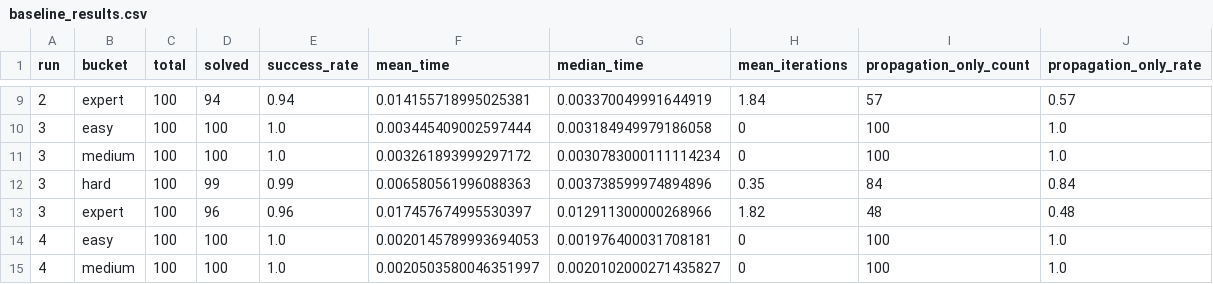
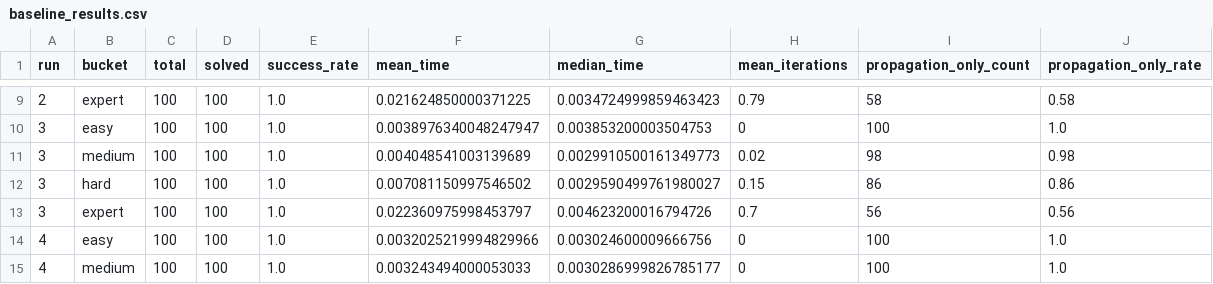
Before and after one commit to ctabin10/ant-colony-sudoku-solver, a CSV file: evaluation/results/baseline_results.csv, drawn as a sheet; only a part is shown, gaps mark what is left out; the diff covers the shown part only.

```diff
--- a/evaluation/results/baseline_results.csv
+++ b/evaluation/results/baseline_results.csv
@@ -9,7 +9,7 @@ run,bucket,total,solved,success_rate,mean_time,median_time,mean_iterations,propa
-2,expert,100,94,0.94,0.014155718995025381,0.003370049991644919,1.84,57,0.57
-3,easy,100,100,1.0,0.003445409002597444,0.003184949979186058,0,100,1.0
-3,medium,100,100,1.0,0.003261893999297172,0.0030783000111114234,0,100,1.0
-3,hard,100,99,0.99,0.006580561996088363,0.003738599974894896,0.35,84,0.84
-3,expert,100,96,0.96,0.017457674995530397,0.012911300000268966,1.82,48,0.48
-4,easy,100,100,1.0,0.0020145789993694053,0.001976400031708181,0,100,1.0
-4,medium,100,100,1.0,0.0020503580046351997,0.0020102000271435827,0,100,1.0
+2,expert,100,100,1.0,0.021624850000371225,0.0034724999859463423,0.79,58,0.58
+3,easy,100,100,1.0,0.0038976340048247947,0.003853200003504753,0,100,1.0
+3,medium,100,100,1.0,0.004048541003139689,0.0029910500161349773,0.02,98,0.98
+3,hard,100,100,1.0,0.007081150997546502,0.0029590499761980027,0.15,86,0.86
+3,expert,100,100,1.0,0.022360975998453797,0.004623200016794726,0.7,56,0.56
+4,easy,100,100,1.0,0.0032025219994829966,0.003024600009666756,0,100,1.0
+4,medium,100,100,1.0,0.003243494000053033,0.0030286999826785177,0,100,1.0
```
Also changed, not shown: 160 edited cells elsewhere in this file, 3 other files.
